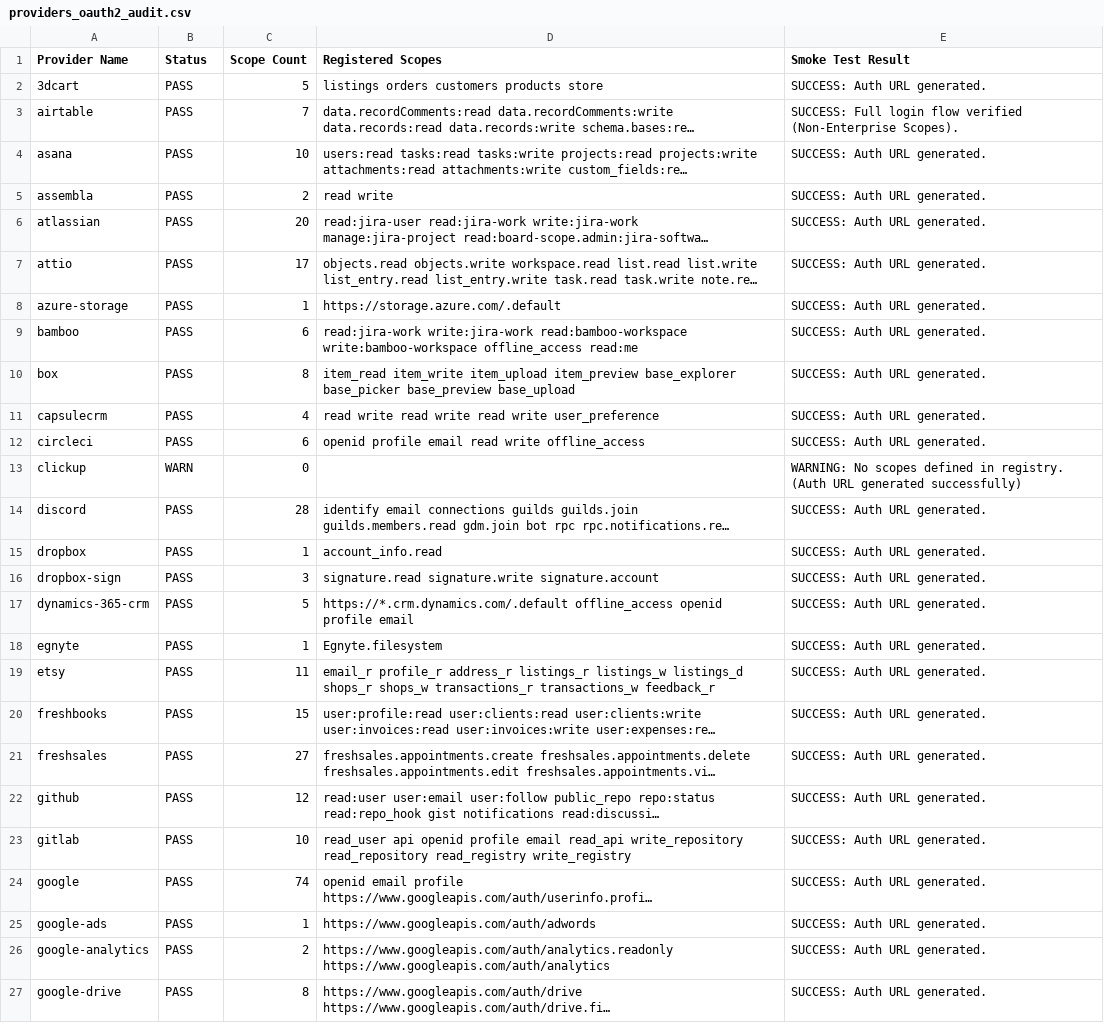
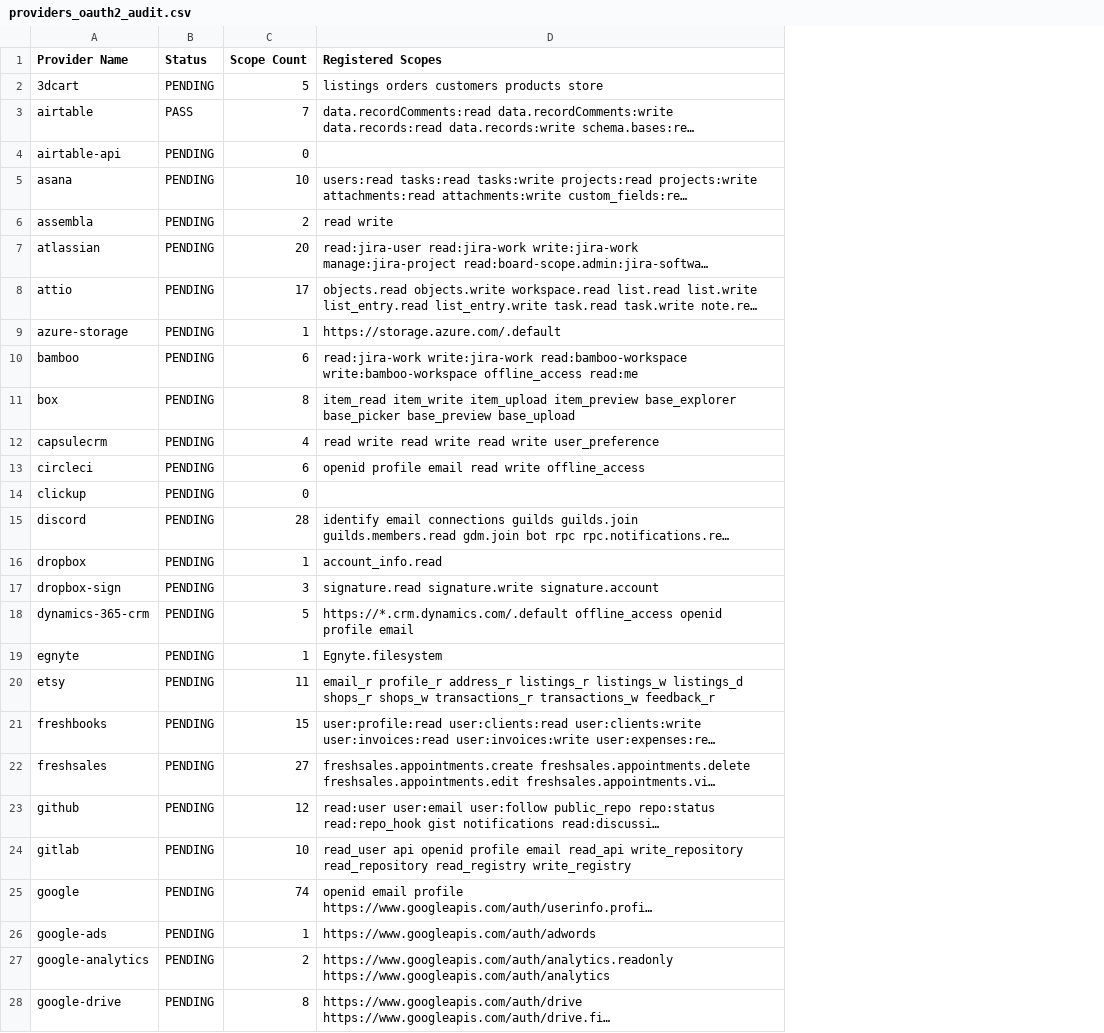
Before and after one commit to Prescott-Data/nexus-framework, a CSV file: providers_oauth2_audit.csv, drawn as a sheet; only a part is shown; long unchanged cells end in …; removed rows and columns are numbered as before the commit, all else as after; the diff covers the shown part only; the diff names each change by its address in the sheet, - before the commit and + after, or states it on an @@ line.

Commit message:
docs: add airtable-api to audit csv

```diff
--- a/providers_oauth2_audit.csv
+++ b/providers_oauth2_audit.csv
-column E (Smoke Test Result), rows 2-27: SUCCESS: Auth URL generated. | SUCCESS: Full login flow verified (Non-Enterprise Scopes). | SUCCESS: Auth URL generated. | SUCCESS: Auth URL generated. | SUCCESS: Auth URL generated. | SUCCESS: Auth URL generated. | SUCCESS: Auth URL generated. | SUCCESS: Auth URL generated. | SUCCESS: Auth URL generated. | SUCCESS: Auth URL generated. | SUCCESS: Auth URL generated. | WARNING: No scopes defined in registry. (Auth URL generated successfully) | SUCCESS: Auth URL generated. | SUCCESS: Auth URL generated. | SUCCESS: Auth URL generated. | SUCCESS: Auth URL generated. | SUCCESS: Auth URL generated. | SUCCESS: Auth URL generated. | SUCCESS: Auth URL generated. | SUCCESS: Auth URL generated. | SUCCESS: Auth URL generated. | SUCCESS: Auth URL generated. | SUCCESS: Auth URL generated. | SUCCESS: Auth URL generated. | SUCCESS: Auth URL generated. | SUCCESS: Auth URL generated.
-B2 (Status): PASS
+B2 (Status): PENDING
+row 4: airtable-api | PENDING | 0
-B5:B13 (Status): PASS
+B5:B13 (Status): PENDING
-B14 (Status): WARN
+B14 (Status): PENDING
-B15:B28 (Status): PASS
+B15:B28 (Status): PENDING
```
Also changed, not shown: 49 edited cells elsewhere in this file.
